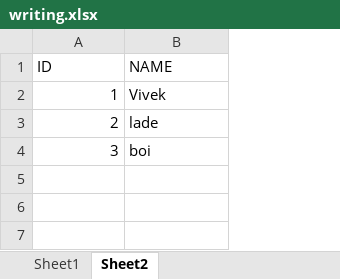
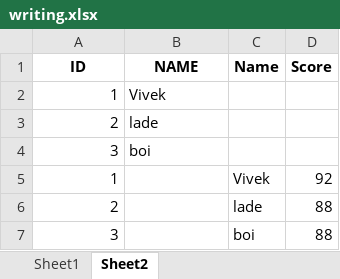
Before and after one commit to viveklade1487/FIS, an Excel workbook: writing.xlsx, sheet Sheet2, drawn as a sheet; values as stored, in another font and other column widths than the file's, no borders; the diff names each change by its address in the sheet, - before the commit and + after, or states it on an @@ line.

Commit message:
Updated sheet 'Sheet2' with new data

```diff
--- a/writing.xlsx (sheet Sheet2)
+++ b/writing.xlsx (sheet Sheet2)
+column C (Name), empty
+column D (Score), empty
@@ A1:B1 bold: off → on, alignment: left → center @@
+row 5: 1 |  | Vivek | 92
+row 6: 2 |  | lade | 88
+row 7: 3 |  | boi | 88
```
